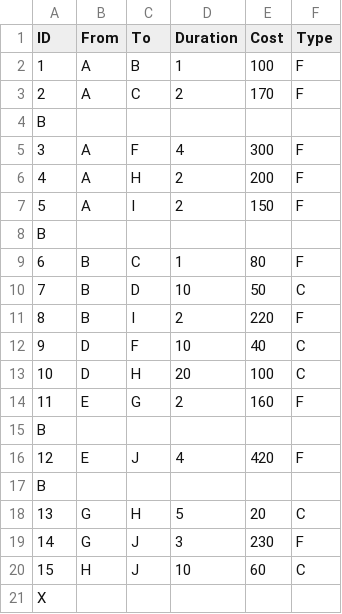
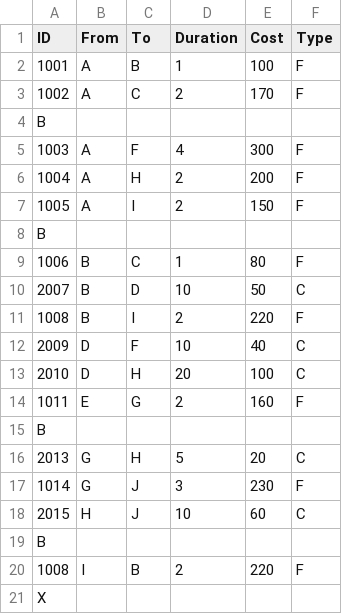
Before and after one commit to gg-mike/PP-3-PO-cpp-project, a CSV file: Project/assets/databases/reservations.csv, drawn as a sheet.

```diff
--- a/Project/assets/databases/reservations.csv
+++ b/Project/assets/databases/reservations.csv
@@ -1,21 +1,21 @@
 ID;From;To;Duration;Cost;Type;
-1;A;B;1;100;F;
-2;A;C;2;170;F;
+1001;A;B;1;100;F;
+1002;A;C;2;170;F;
 B
-3;A;F;4;300;F;
-4;A;H;2;200;F;
-5;A;I;2;150;F;
+1003;A;F;4;300;F;
+1004;A;H;2;200;F;
+1005;A;I;2;150;F;
 B
-6;B;C;1;80;F;
-7;B;D;10;50;C;
-8;B;I;2;220;F;
-9;D;F;10;40;C;
-10;D;H;20;100;C;
-11;E;G;2;160;F;
+1006;B;C;1;80;F;
+2007;B;D;10;50;C;
+1008;B;I;2;220;F;
+2009;D;F;10;40;C;
+2010;D;H;20;100;C;
+1011;E;G;2;160;F;
 B
-12;E;J;4;420;F;
+2013;G;H;5;20;C;
+1014;G;J;3;230;F;
+2015;H;J;10;60;C;
 B
-13;G;H;5;20;C;
-14;G;J;3;230;F;
-15;H;J;10;60;C;
+1008;I;B;2;220;F;
 X
```
Also changed, not shown: Project/assets/databases/connections.csv, 37 other files.
